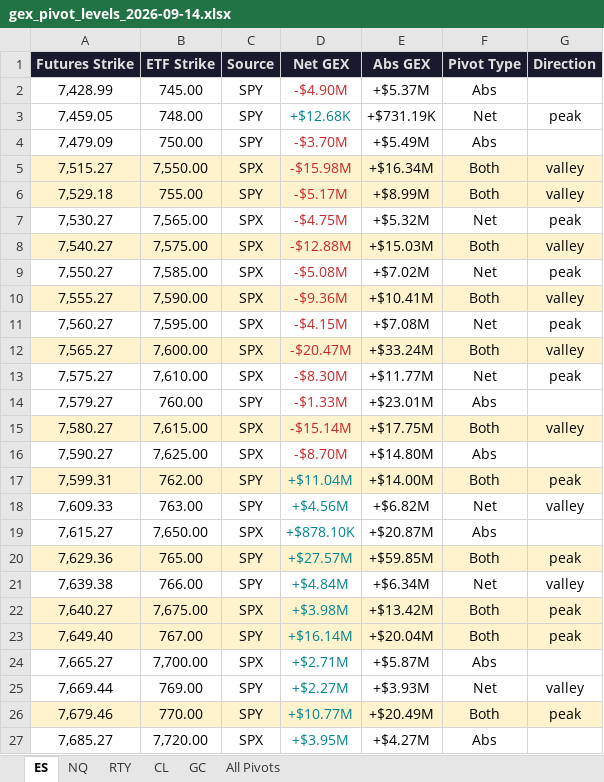
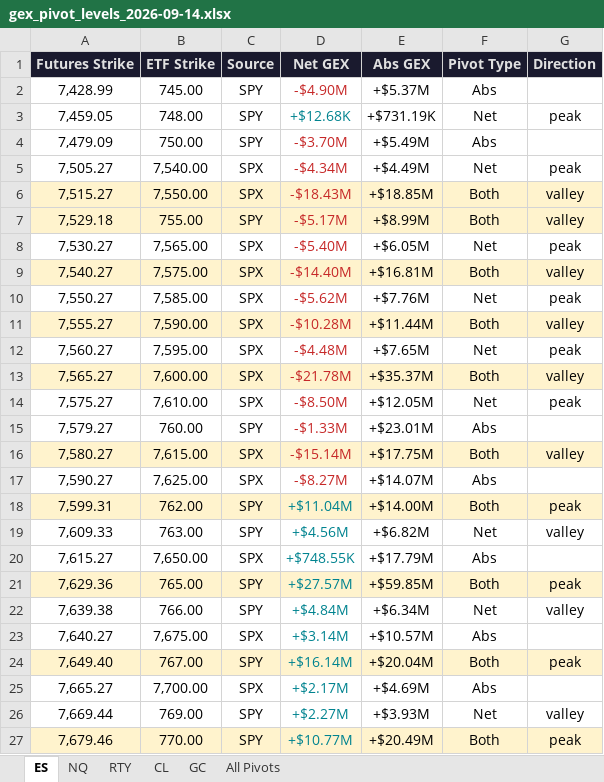
Before and after one commit to samidor/futures-levels, an Excel workbook: gex_pivot_levels_2026-09-14.xlsx, sheet ES, drawn as a sheet; values as stored, in another font and other column widths than the file's, no borders; removed rows and columns are numbered as before the commit, all else as after; the diff names each change by its address in the sheet, - before the commit and + after, or states it on an @@ line.

```diff
--- a/gex_pivot_levels_2026-09-14.xlsx (sheet ES)
+++ b/gex_pivot_levels_2026-09-14.xlsx (sheet ES)
+row 5: 7,505.27 | 7,540.00 | SPX | -$4.34M | +$4.49M | Net | peak
-D6 (Net GEX): -$15.98M
+D6 (Net GEX): -$18.43M
-E6 (Abs GEX): +$16.34M
+E6 (Abs GEX): +$18.85M
-D8 (Net GEX): -$4.75M
+D8 (Net GEX): -$5.40M
-E8 (Abs GEX): +$5.32M
+E8 (Abs GEX): +$6.05M
-D9 (Net GEX): -$12.88M
+D9 (Net GEX): -$14.40M
-E9 (Abs GEX): +$15.03M
+E9 (Abs GEX): +$16.81M
-D10 (Net GEX): -$5.08M
+D10 (Net GEX): -$5.62M
-E10 (Abs GEX): +$7.02M
+E10 (Abs GEX): +$7.76M
-D11 (Net GEX): -$9.36M
+D11 (Net GEX): -$10.28M
-E11 (Abs GEX): +$10.41M
+E11 (Abs GEX): +$11.44M
-D12 (Net GEX): -$4.15M
+D12 (Net GEX): -$4.48M
-E12 (Abs GEX): +$7.08M
+E12 (Abs GEX): +$7.65M
-D13 (Net GEX): -$20.47M
+D13 (Net GEX): -$21.78M
-E13 (Abs GEX): +$33.24M
+E13 (Abs GEX): +$35.37M
-D14 (Net GEX): -$8.30M
+D14 (Net GEX): -$8.50M
-E14 (Abs GEX): +$11.77M
+E14 (Abs GEX): +$12.05M
-D17 (Net GEX): -$8.70M
+D17 (Net GEX): -$8.27M
-E17 (Abs GEX): +$14.80M
+E17 (Abs GEX): +$14.07M
-D20 (Net GEX): +$878.10K
+D20 (Net GEX): +$748.55K
-E20 (Abs GEX): +$20.87M
+E20 (Abs GEX): +$17.79M
-A23:G23 fill: #FFF3CD
+A23:G23 fill: none
-D23 (Net GEX): +$3.98M
+D23 (Net GEX): +$3.14M
-E23 (Abs GEX): +$13.42M
+E23 (Abs GEX): +$10.57M
-F23 (Pivot Type): Both
+F23 (Pivot Type): Abs
-G23 (Direction): peak
+G23 (Direction): (empty)
-D25 (Net GEX): +$2.71M
+D25 (Net GEX): +$2.17M
-E25 (Abs GEX): +$5.87M
+E25 (Abs GEX): +$4.69M
-row 27: 7,685.27 | 7,720.00 | SPX | +$3.95M | +$4.27M | Abs
```
Also changed, not shown: sheet All Pivots, 28 other files.
